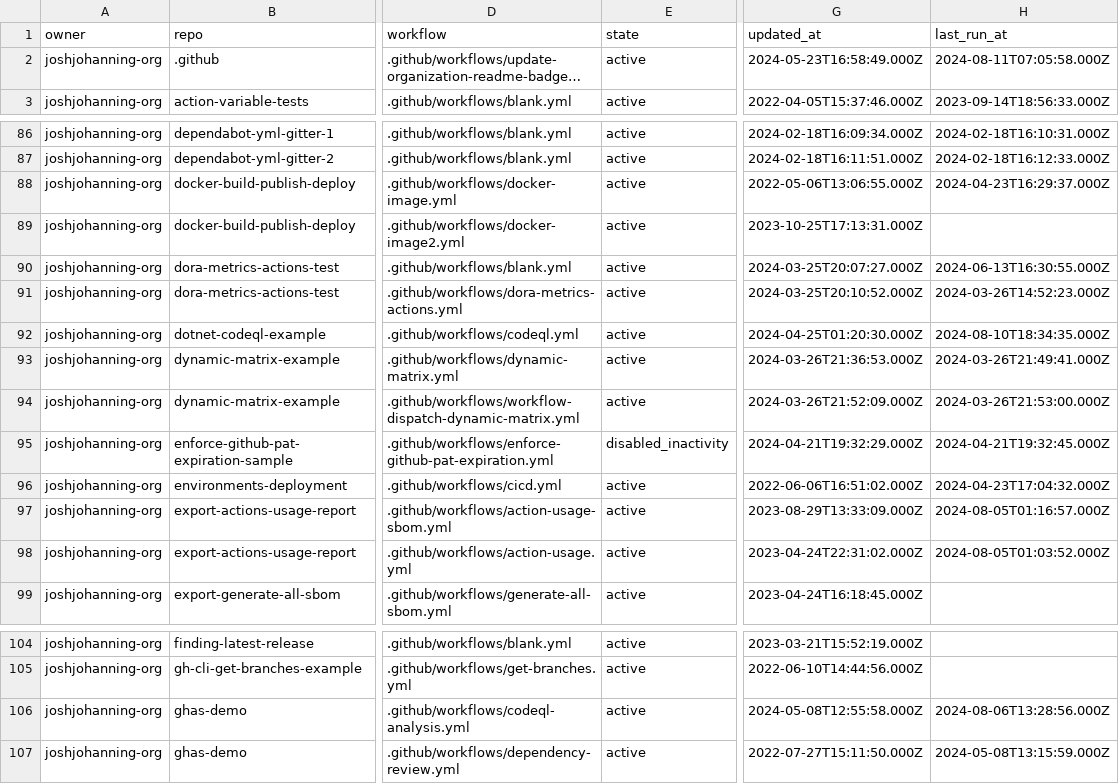
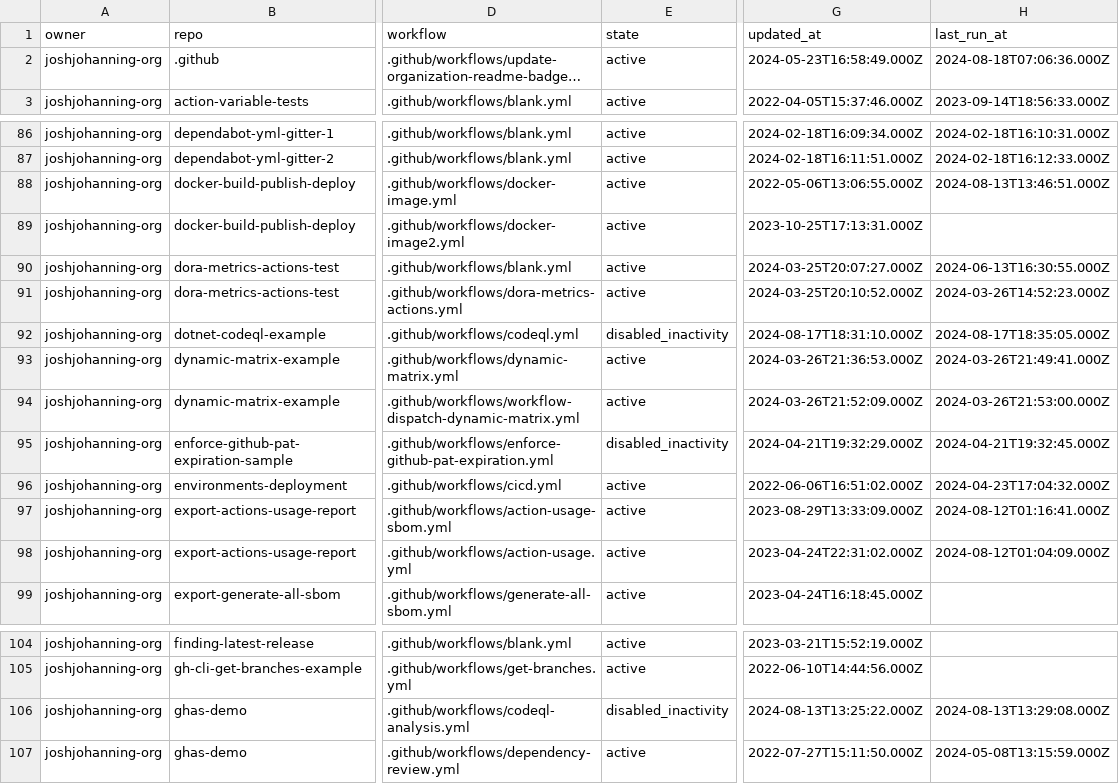
Before and after one commit to joshjohanning-org/export-actions-usage-report, a CSV file: actions-output.csv, drawn as a sheet; only a part is shown, gaps mark what is left out; long unchanged cells end in …; the diff covers the shown part only; the diff names each change by its address in the sheet, - before the commit and + after, or states it on an @@ line.

```diff
--- a/actions-output.csv
+++ b/actions-output.csv
-H2 (last_run_at): 2024-08-11T07:05:58.000Z
+H2 (last_run_at): 2024-08-18T07:06:36.000Z
-H88 (last_run_at): 2024-04-23T16:29:37.000Z
+H88 (last_run_at): 2024-08-13T13:46:51.000Z
-E92 (state): active
+E92 (state): disabled_inactivity
-G92 (updated_at): 2024-04-25T01:20:30.000Z
+G92 (updated_at): 2024-08-17T18:31:10.000Z
-H92 (last_run_at): 2024-08-10T18:34:35.000Z
+H92 (last_run_at): 2024-08-17T18:35:05.000Z
-H97 (last_run_at): 2024-08-05T01:16:57.000Z
+H97 (last_run_at): 2024-08-12T01:16:41.000Z
-H98 (last_run_at): 2024-08-05T01:03:52.000Z
+H98 (last_run_at): 2024-08-12T01:04:09.000Z
-E106 (state): active
+E106 (state): disabled_inactivity
-G106 (updated_at): 2024-05-08T12:55:58.000Z
+G106 (updated_at): 2024-08-13T13:25:22.000Z
-H106 (last_run_at): 2024-08-06T13:28:56.000Z
+H106 (last_run_at): 2024-08-13T13:29:08.000Z
```
Also changed, not shown: 4 added rows and 14 edited cells elsewhere in this file, 2 other files.
